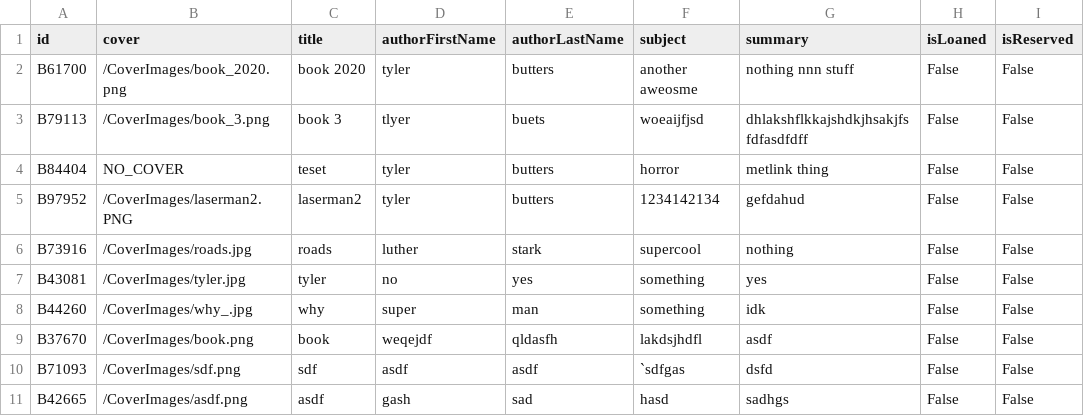
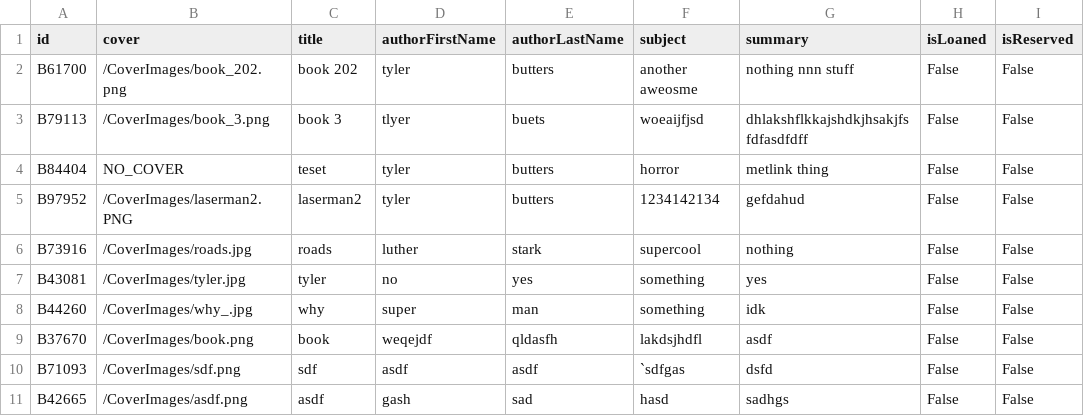
Before and after one commit to tylerbutters/Library-Management-System, a CSV file: LMS/Databases/bookInformation.csv, drawn as a sheet.

Commit message:
fixed tables

```diff
--- a/LMS/Databases/bookInformation.csv
+++ b/LMS/Databases/bookInformation.csv
@@ -1,3 +1,3 @@
 id,cover,title,authorFirstName,authorLastName,subject,summary,isLoaned,isReserved
-B61700,/CoverImages/book_2020.png,book 2020,tyler,butters,another aweosme, nothing nnn stuff,False,False
+B61700,/CoverImages/book_202.png,book 202,tyler,butters,another aweosme, nothing nnn stuff,False,False
 B79113,/CoverImages/book_3.png,book 3,tlyer,buets,woeaijfjsd,dhlakshflkkajshdkjhsakjfsfdfasdfdff,False,False
```
Also changed, not shown: 8 other files.
